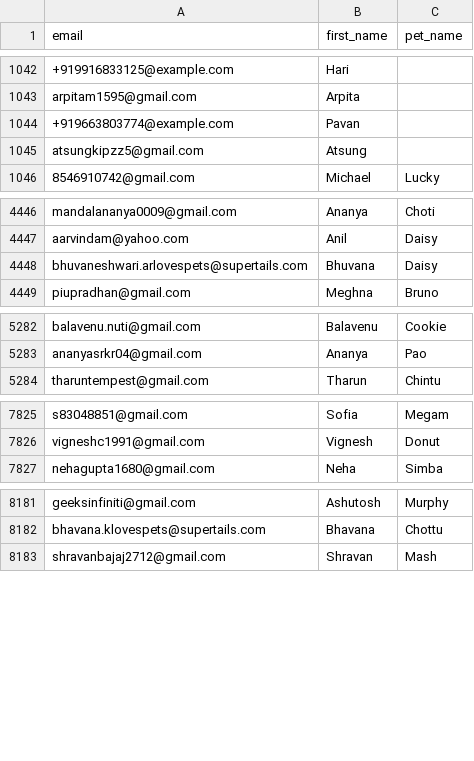
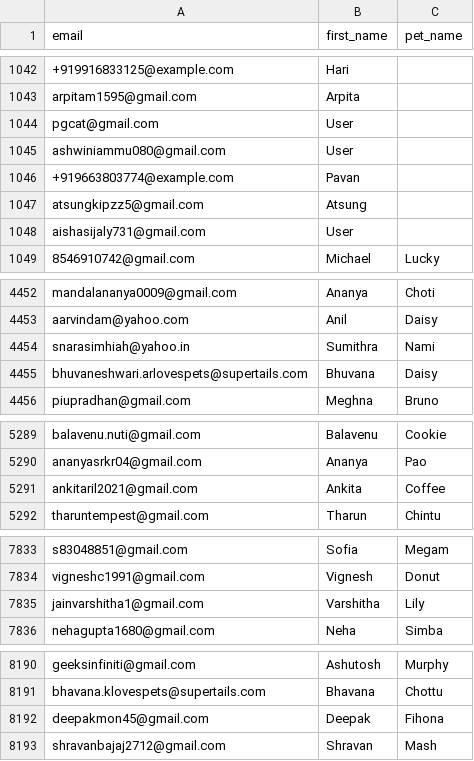
Before and after one commit to utkarshlovespets/clinic-pn-automation, a CSV file: data/cohorts/appointment_completed.csv, drawn as a sheet; only a part is shown, gaps mark what is left out; the diff covers the shown part only; the diff names each change by its address in the sheet, - before the commit and + after, or states it on an @@ line.

```diff
--- a/data/cohorts/appointment_completed.csv
+++ b/data/cohorts/appointment_completed.csv
+row 1044: pgcat@gmail.com | User
+row 1045: ashwiniammu080@gmail.com | User
+row 1048: aishasijaly731@gmail.com | User
+row 4454: snarasimhiah@yahoo.in | Sumithra | Nami
+row 5291: ankitaril2021@gmail.com | Ankita | Coffee
+row 7835: jainvarshitha1@gmail.com | Varshitha | Lily
+row 8192: deepakmon45@gmail.com | Deepak | Fihona
```
Also changed, not shown: 4 added rows elsewhere in this file, 4 other files.
